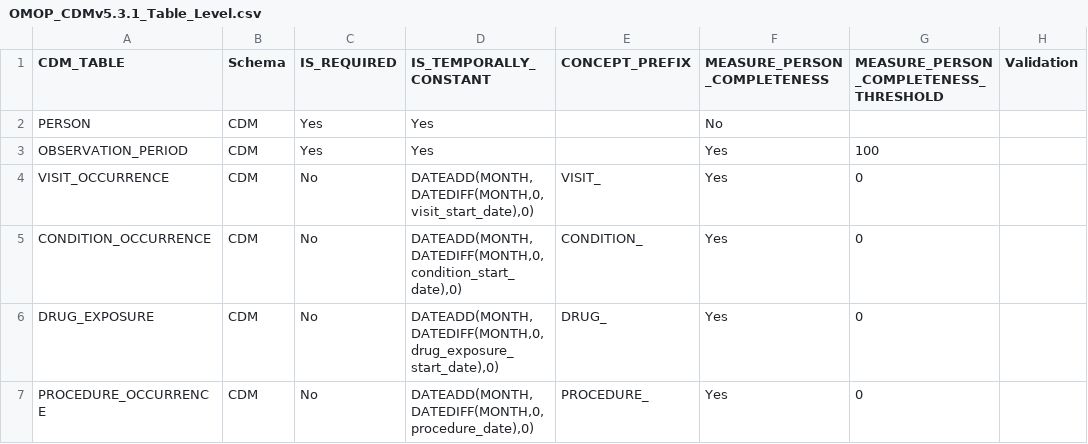
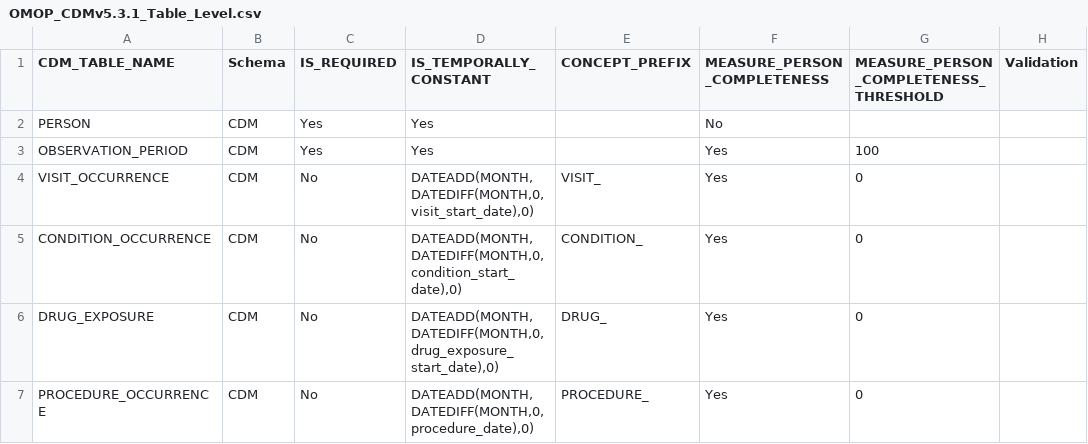
Before and after one commit to Miimansa/Miimansa-DQD, a CSV file: inst/csv/OMOP_CDMv5.3.1_Table_Level.csv, drawn as a sheet; only a part is shown; the diff names each change by its address in the sheet, - before the commit and + after, or states it on an @@ line.

```diff
--- a/inst/csv/OMOP_CDMv5.3.1_Table_Level.csv
+++ b/inst/csv/OMOP_CDMv5.3.1_Table_Level.csv
-A1: CDM_TABLE
+A1: CDM_TABLE_NAME
```
Also changed, not shown: inst/csv/OMOP_CDMv5.3.1_Check_Descriptions.csv, inst/csv/OMOP_CDMv5.3.1_Concept_Level.csv, 8 other files.
